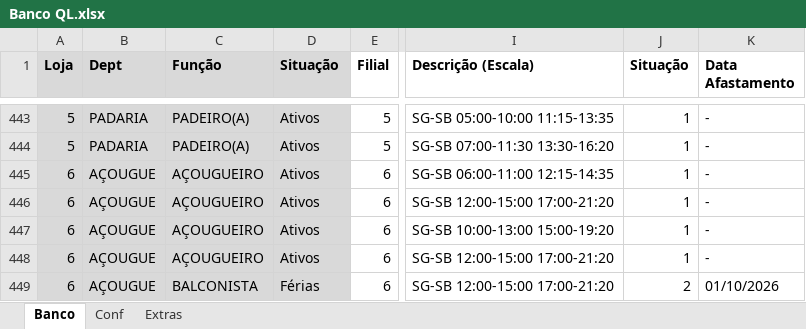
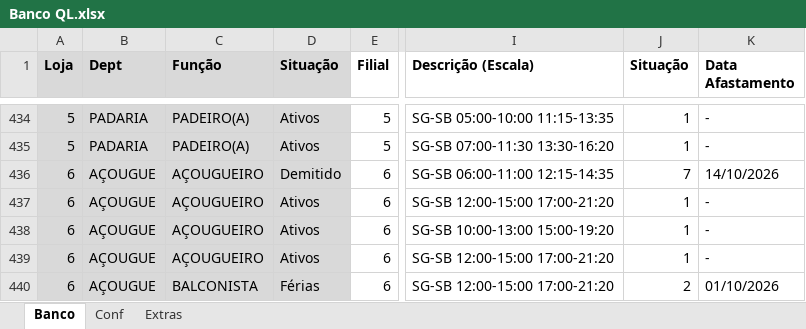
Before and after one commit to Molicenter/Quadro-Lotacao-Lojas, an Excel workbook: Banco QL.xlsx, sheet Banco, drawn as a sheet; only a part is shown, gaps mark what is left out; values as stored, in another font and other column widths than the file's, no borders; addresses are those after the commit; the diff covers the shown part only; the diff names each change by its address in the sheet, - before the commit and + after, or states it on an @@ line.

```diff
--- a/Banco QL.xlsx (sheet Banco)
+++ b/Banco QL.xlsx (sheet Banco)
-D436 (Situação): Ativos
+D436 (Situação): Demitido
-J436 (Situação): 1
+J436 (Situação): 7
-K436 (Data Afastamento): -
+K436 (Data Afastamento): 14/10/2026
```
Also changed, not shown: 6 added rows, 14 removed rows, 2 moved rows and 61 edited cells elsewhere in this sheet, sheet Conf, formulas that keep their value.
